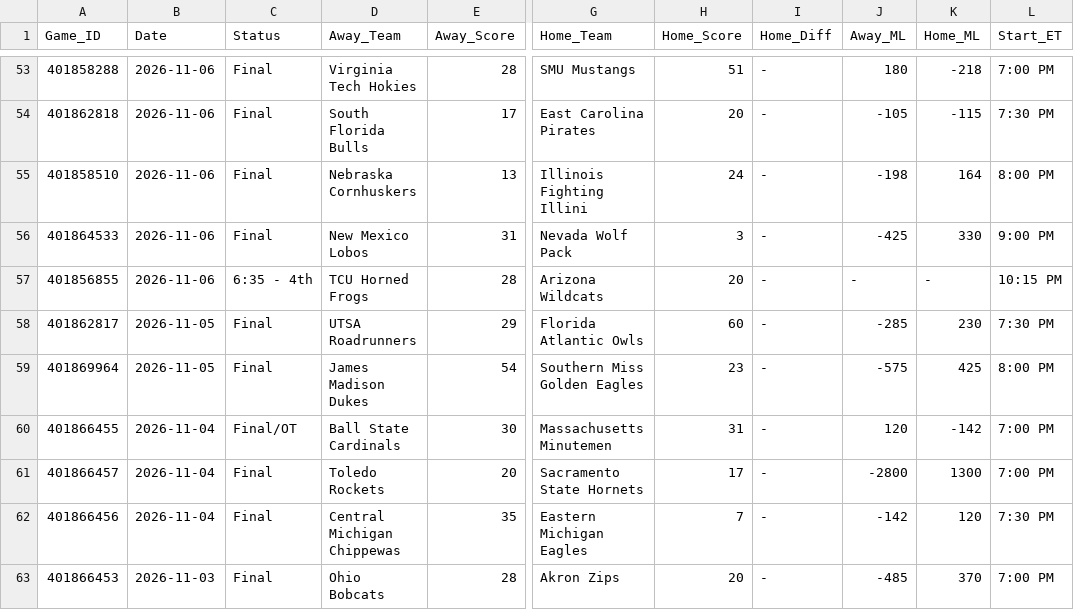
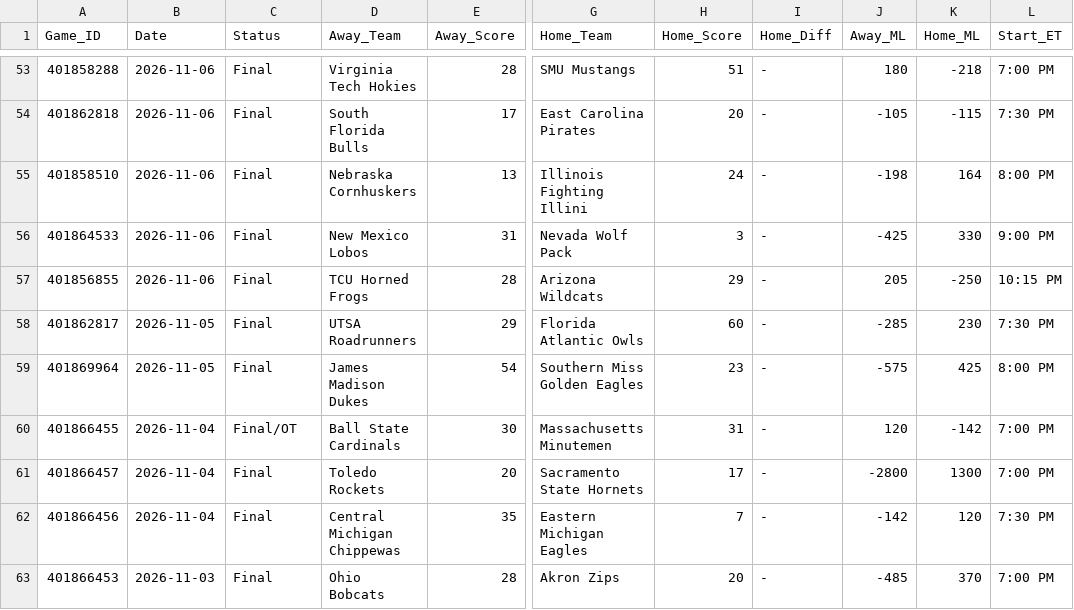
Before and after one commit to danreed001-droid/sport, a CSV file: data/raw/master_cfb_scores.csv, drawn as a sheet; only a part is shown, gaps mark what is left out; the diff names each change by its address in the sheet, - before the commit and + after, or states it on an @@ line.

```diff
--- a/data/raw/master_cfb_scores.csv
+++ b/data/raw/master_cfb_scores.csv
-C57 (Status): 6:35 - 4th
+C57 (Status): Final
-H57 (Home_Score): 20
+H57 (Home_Score): 29
-J57 (Away_ML): -
+J57 (Away_ML): 205
-K57 (Home_ML): -
+K57 (Home_ML): -250
```
Also changed, not shown: data/raw/master_soccer_scores.csv, 14 other files.
